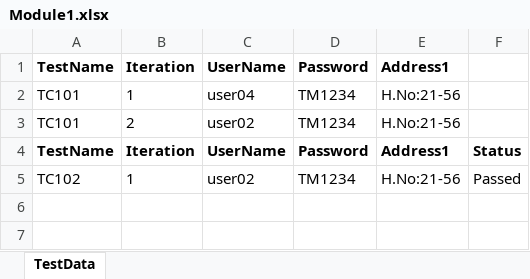
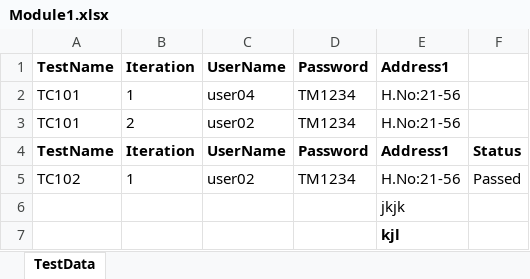
Before and after one commit to sunilnaidu27/Test11th, an Excel workbook: DataFiles/Module1.xlsx, sheet TestData, drawn as a sheet; values as stored, in another font and other column widths than the file's, no borders; the diff names each change by its address in the sheet, - before the commit and + after, or states it on an @@ line.

```diff
--- a/DataFiles/Module1.xlsx (sheet TestData)
+++ b/DataFiles/Module1.xlsx (sheet TestData)
+row 6:  |  |  |  | jkjk
+row 7:  |  |  |  | kjl
```
Also changed, not shown: 3 other files.
